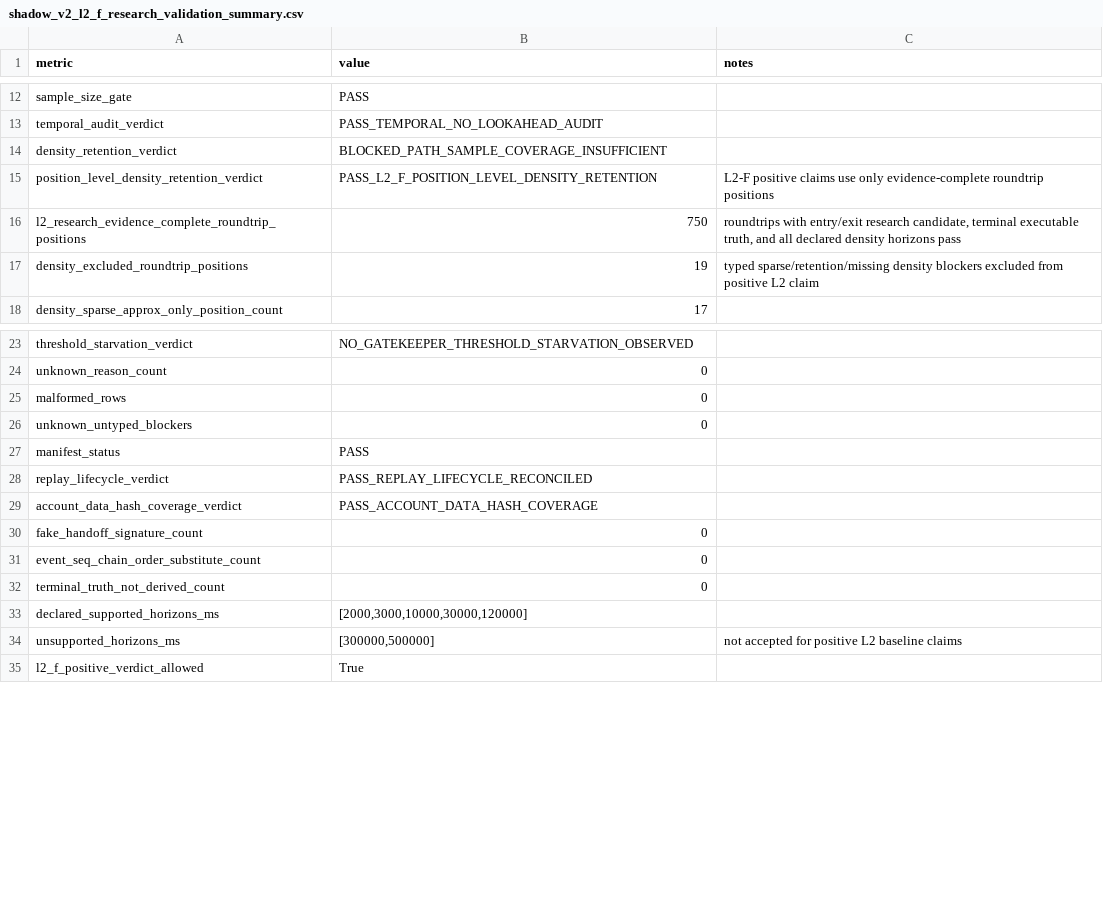
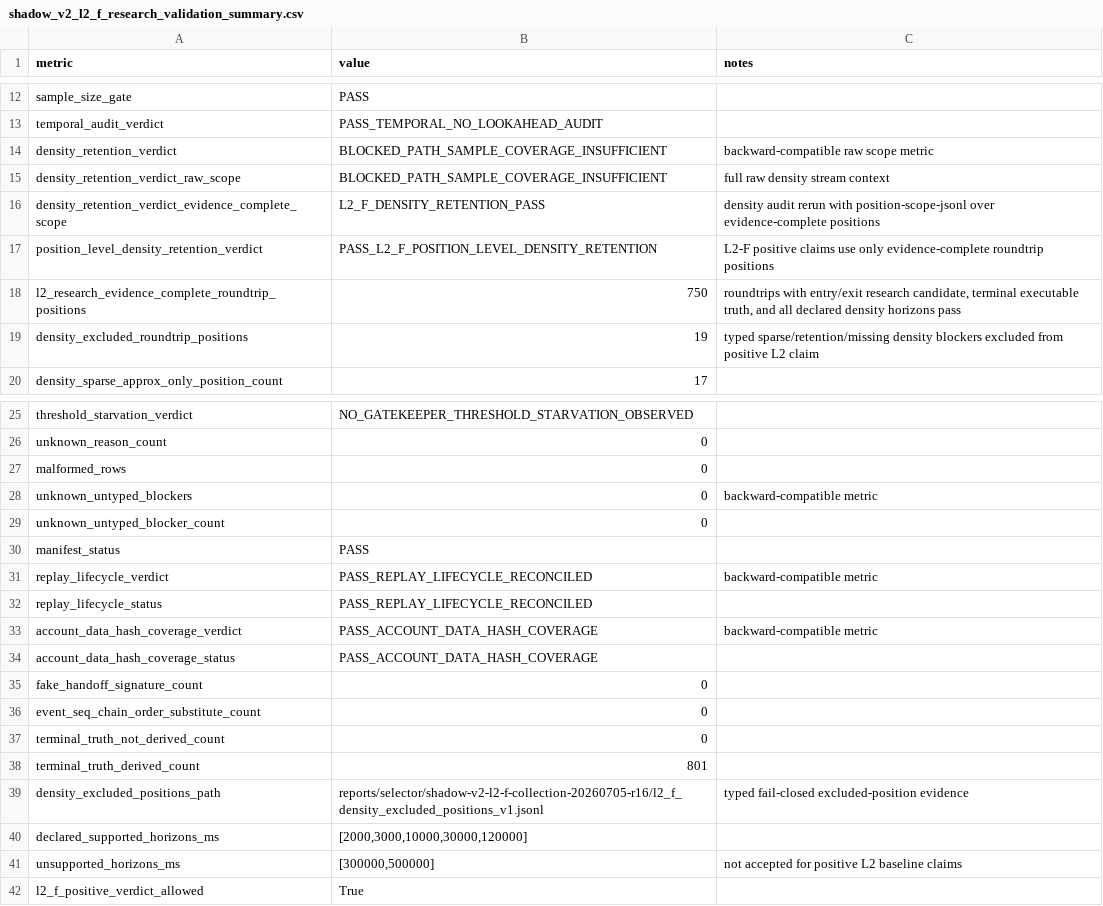
Before and after one commit to smahacfel/Gho, a CSV file: reports/selector/shadow_v2_l2_f_research_validation_summary.csv, drawn as a sheet; only a part is shown, gaps mark what is left out.

Commit message:
research: harden Shadow V2 L2-F validation evidence

```diff
--- a/reports/selector/shadow_v2_l2_f_research_validation_summary.csv
+++ b/reports/selector/shadow_v2_l2_f_research_validation_summary.csv
@@ -13,3 +13,5 @@ sample_size_gate,PASS,
 temporal_audit_verdict,PASS_TEMPORAL_NO_LOOKAHEAD_AUDIT,
-density_retention_verdict,BLOCKED_PATH_SAMPLE_COVERAGE_INSUFFICIENT,
+density_retention_verdict,BLOCKED_PATH_SAMPLE_COVERAGE_INSUFFICIENT,backward-compatible raw scope metric
+density_retention_verdict_raw_scope,BLOCKED_PATH_SAMPLE_COVERAGE_INSUFFICIENT,full raw density stream context
+density_retention_verdict_evidence_complete_scope,L2_F_DENSITY_RETENTION_PASS,density audit rerun with position-scope-jsonl over evidence-complete positions
 position_level_density_retention_verdict,PASS_L2_F_POSITION_LEVEL_DENSITY_RETENTION,L2-F positive claims use only evidence-complete roundtrip positions
@@ -25,6 +27,9 @@ unknown_reason_count,0,
 malformed_rows,0,
-unknown_untyped_blockers,0,
+unknown_untyped_blockers,0,backward-compatible metric
+unknown_untyped_blocker_count,0,
 manifest_status,PASS,
-replay_lifecycle_verdict,PASS_REPLAY_LIFECYCLE_RECONCILED,
-account_data_hash_coverage_verdict,PASS_ACCOUNT_DATA_HASH_COVERAGE,
+replay_lifecycle_verdict,PASS_REPLAY_LIFECYCLE_RECONCILED,backward-compatible metric
+replay_lifecycle_status,PASS_REPLAY_LIFECYCLE_RECONCILED,
+account_data_hash_coverage_verdict,PASS_ACCOUNT_DATA_HASH_COVERAGE,backward-compatible metric
+account_data_hash_coverage_status,PASS_ACCOUNT_DATA_HASH_COVERAGE,
 fake_handoff_signature_count,0,
@@ -32,2 +37,4 @@ event_seq_chain_order_substitute_count,0,
 terminal_truth_not_derived_count,0,
+terminal_truth_derived_count,801,
+density_excluded_positions_path,reports/selector/shadow-v2-l2-f-collection-20260705-r16/l2_f_density_excluded_positions_v1.jsonl,typed fail-closed excluded-position evidence
 declared_supported_horizons_ms,"[2000,3000,10000,30000,120000]",
```
Also changed, not shown: reports/selector/shadow-v2-l2-f-collection-20260705-r16/shadow_v2_manifest_report.csv, 11 other files.
